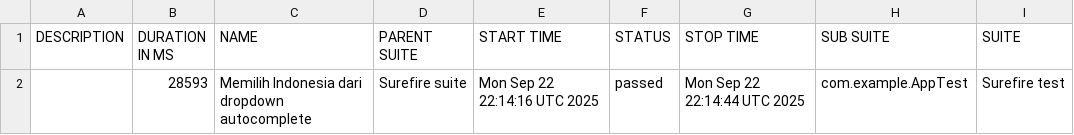
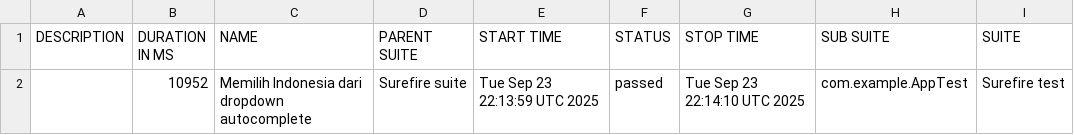
Before and after one commit to fianforza86/Automation-Fian-Test, a CSV file: data/suites.csv, drawn as a sheet; only a part is shown; the diff names each change by its address in the sheet, - before the commit and + after, or states it on an @@ line.

```diff
--- a/data/suites.csv
+++ b/data/suites.csv
-B2 (DURATION IN MS): 28593
+B2 (DURATION IN MS): 10952
-E2 (START TIME): Mon Sep 22 22:14:16 UTC 2025
+E2 (START TIME): Tue Sep 23 22:13:59 UTC 2025
-G2 (STOP TIME): Mon Sep 22 22:14:44 UTC 2025
+G2 (STOP TIME): Tue Sep 23 22:14:10 UTC 2025
```
Also changed, not shown: 16 other files.
